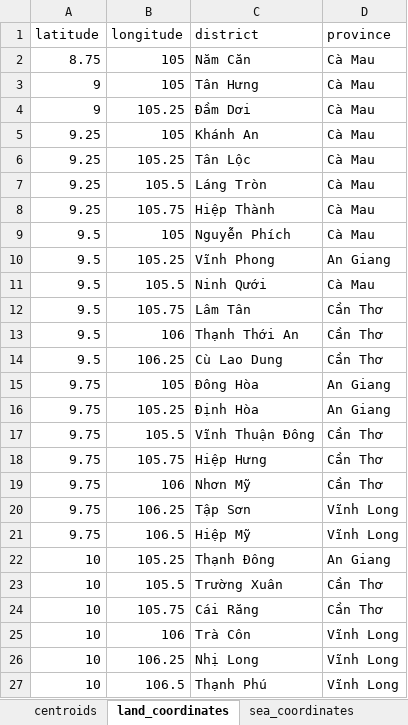
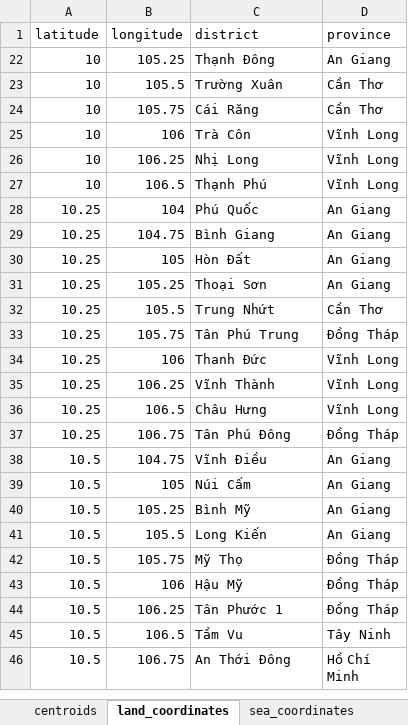
Before and after one commit to hnahtneyugn/climate-analysis-and-prediction, an Excel workbook: data/centroid.xlsx, sheet land_coordinates, drawn as a sheet; only a part is shown; the shorter side is filled out with more unchanged rows; values as stored, in another font and other column widths than the file's, no borders; table styles not drawn; the diff covers the shown part only; the diff names each change by its address in the sheet, - before the commit and + after, or states it on an @@ line.

```diff
--- a/data/centroid.xlsx (sheet land_coordinates)
+++ b/data/centroid.xlsx (sheet land_coordinates)
@@ row 2 hidden: 8.75 | 105 | Năm Căn | Cà Mau @@
@@ row 3 hidden: 9 | 105 | Tân Hưng | Cà Mau @@
@@ row 4 hidden: 9 | 105.25 | Đầm Dơi | Cà Mau @@
@@ row 5 hidden: 9.25 | 105 | Khánh An | Cà Mau @@
@@ row 6 hidden: 9.25 | 105.25 | Tân Lộc | Cà Mau @@
@@ row 7 hidden: 9.25 | 105.5 | Láng Tròn | Cà Mau @@
@@ row 8 hidden: 9.25 | 105.75 | Hiệp Thành | Cà Mau @@
@@ row 9 hidden: 9.5 | 105 | Nguyễn Phích | Cà Mau @@
@@ row 10 hidden: 9.5 | 105.25 | Vĩnh Phong | An Giang @@
@@ row 11 hidden: 9.5 | 105.5 | Ninh Qưới | Cà Mau @@
@@ row 12 hidden: 9.5 | 105.75 | Lâm Tân | Cần Thơ @@
@@ row 13 hidden: 9.5 | 106 | Thạnh Thới An | Cần Thơ @@
@@ row 14 hidden: 9.5 | 106.25 | Cù Lao Dung | Cần Thơ @@
@@ row 15 hidden: 9.75 | 105 | Đông Hòa | An Giang @@
@@ row 16 hidden: 9.75 | 105.25 | Định Hòa | An Giang @@
@@ row 17 hidden: 9.75 | 105.5 | Vĩnh Thuận Đông | Cần Thơ @@
@@ row 18 hidden: 9.75 | 105.75 | Hiệp Hưng | Cần Thơ @@
@@ row 19 hidden: 9.75 | 106 | Nhơn Mỹ | Cần Thơ @@
@@ row 20 hidden: 9.75 | 106.25 | Tập Sơn | Vĩnh Long @@
@@ row 21 hidden: 9.75 | 106.5 | Hiệp Mỹ | Vĩnh Long @@
```
Also changed, not shown: 127 hidden or unhidden rows elsewhere in this sheet, 4 other files.
